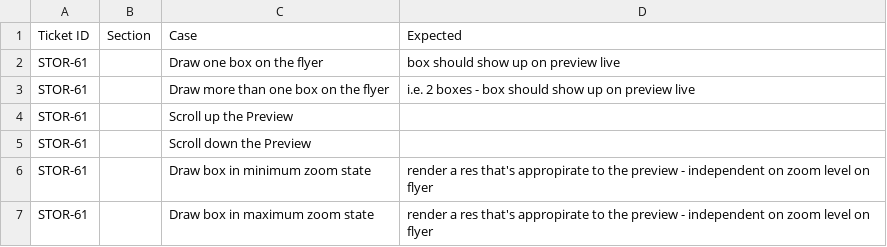
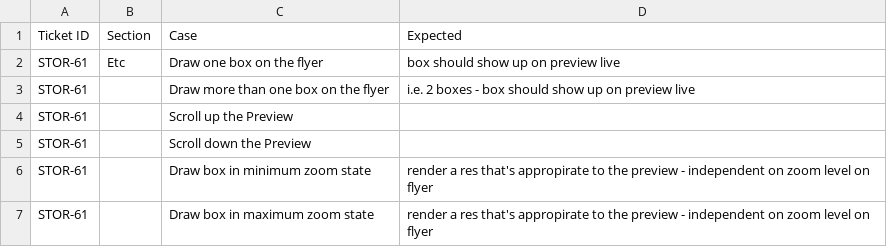
Before and after one commit to andrewhslee/csv_to_testrail, a CSV file: test_01.csv, drawn as a sheet.

```diff
--- a/test_01.csv
+++ b/test_01.csv
@@ -1,3 +1,3 @@
 Ticket ID,Section,Case,Expected
-STOR-61,,Draw one box on the flyer,box should show up on preview live
+STOR-61,Etc,Draw one box on the flyer,box should show up on preview live
 STOR-61,,Draw more than one box on the flyer,i.e. 2 boxes - box should show up on preview live
```
Also changed, not shown: 1 other file.
